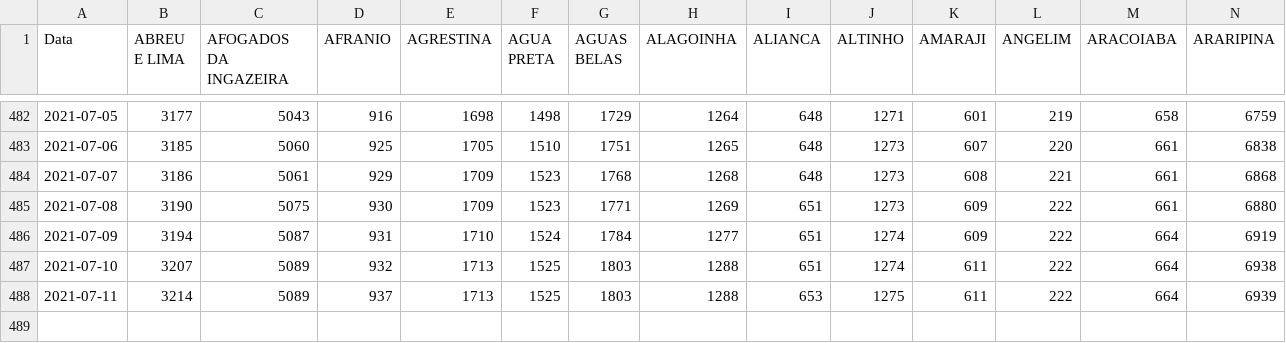
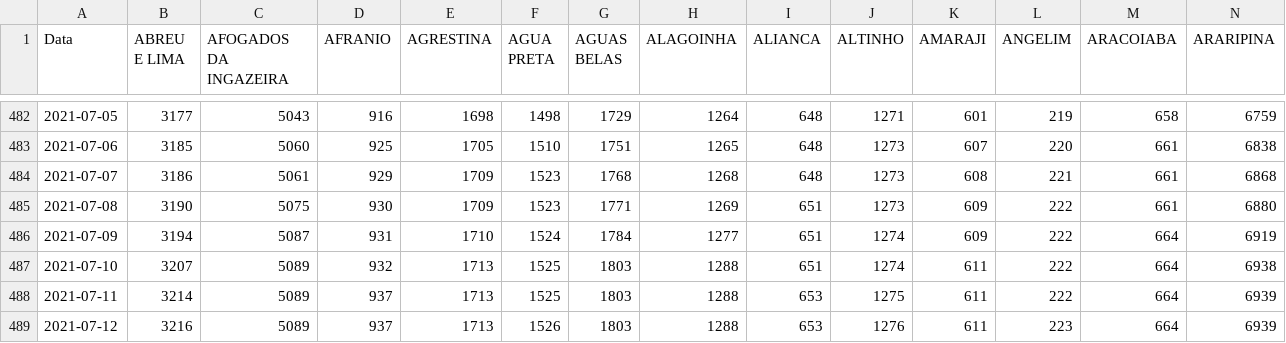
Before and after one commit to edneide/covid-19_Pernambuco, a CSV file: total_cases_PE.csv, drawn as a sheet; only a part is shown, gaps mark what is left out; rows hold the shown columns only; the diff names each change by its address in the sheet, - before the commit and + after, or states it on an @@ line.

```diff
--- a/total_cases_PE.csv
+++ b/total_cases_PE.csv
+row 489: 2021-07-12 | 3216 | 5089 | 937 | 1713 | 1526 | 1803 | 1288 | 653 | 1276 | 611 | 223 | 664 | 6939
```
Also changed, not shown: novos_casos_PE.csv, novos_obitos_pe.csv, 1 other file.
